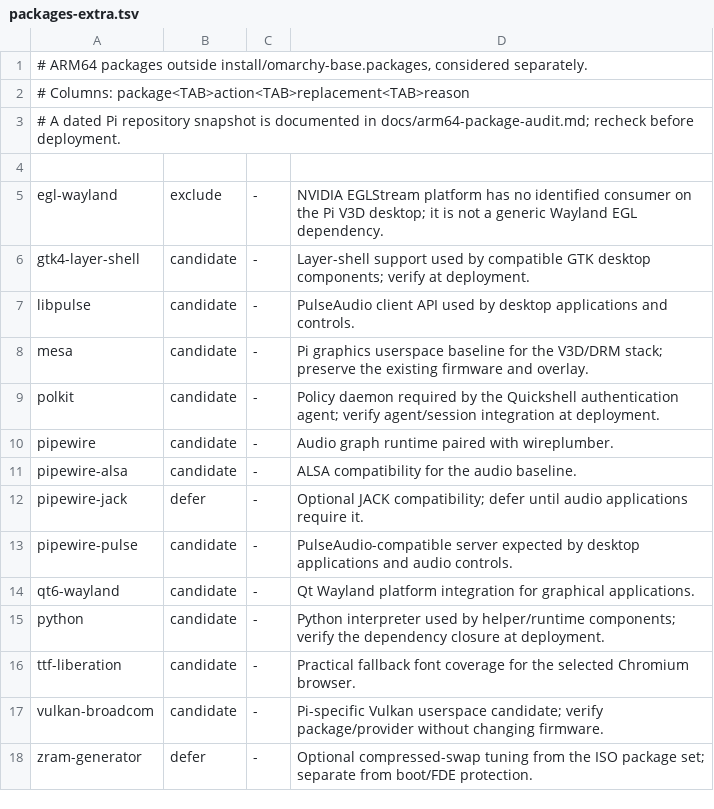
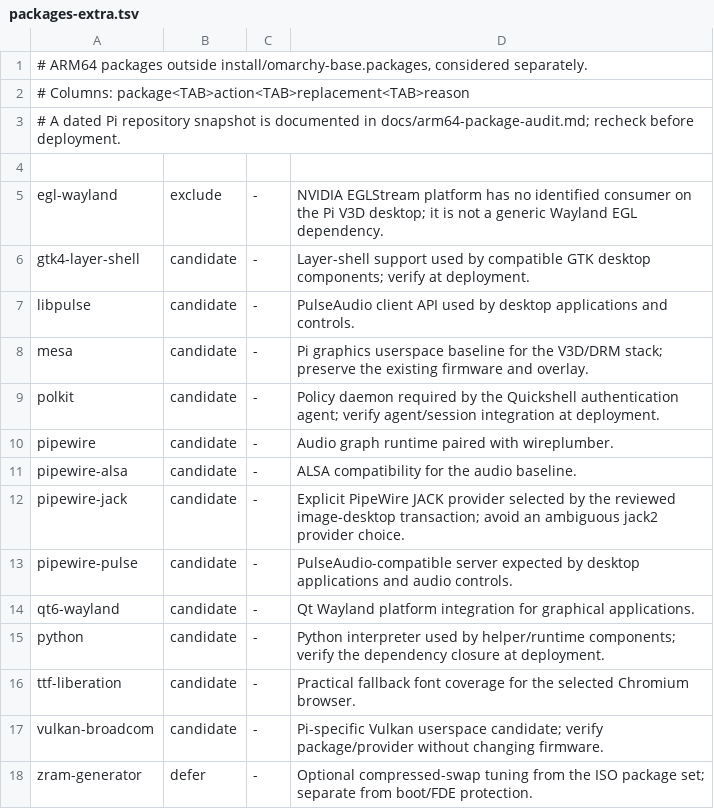
Before and after one commit to sam-bee/omarchy-raspberrypi, a TSV file: install/arm64/packages-extra.tsv, drawn as a sheet.

```diff
--- a/install/arm64/packages-extra.tsv
+++ b/install/arm64/packages-extra.tsv
@@ -11,3 +11,3 @@ pipewire	candidate	-	Audio graph runtime paired with wireplumber.
 pipewire-alsa	candidate	-	ALSA compatibility for the audio baseline.
-pipewire-jack	defer	-	Optional JACK compatibility; defer until audio applications require it.
+pipewire-jack	candidate	-	Explicit PipeWire JACK provider selected by the reviewed image-desktop transaction; avoid an ambiguous jack2 provider choice.
 pipewire-pulse	candidate	-	PulseAudio-compatible server expected by desktop applications and audio controls.
```
Also changed, not shown: install/arm64/packages.tsv, 2 other files.
